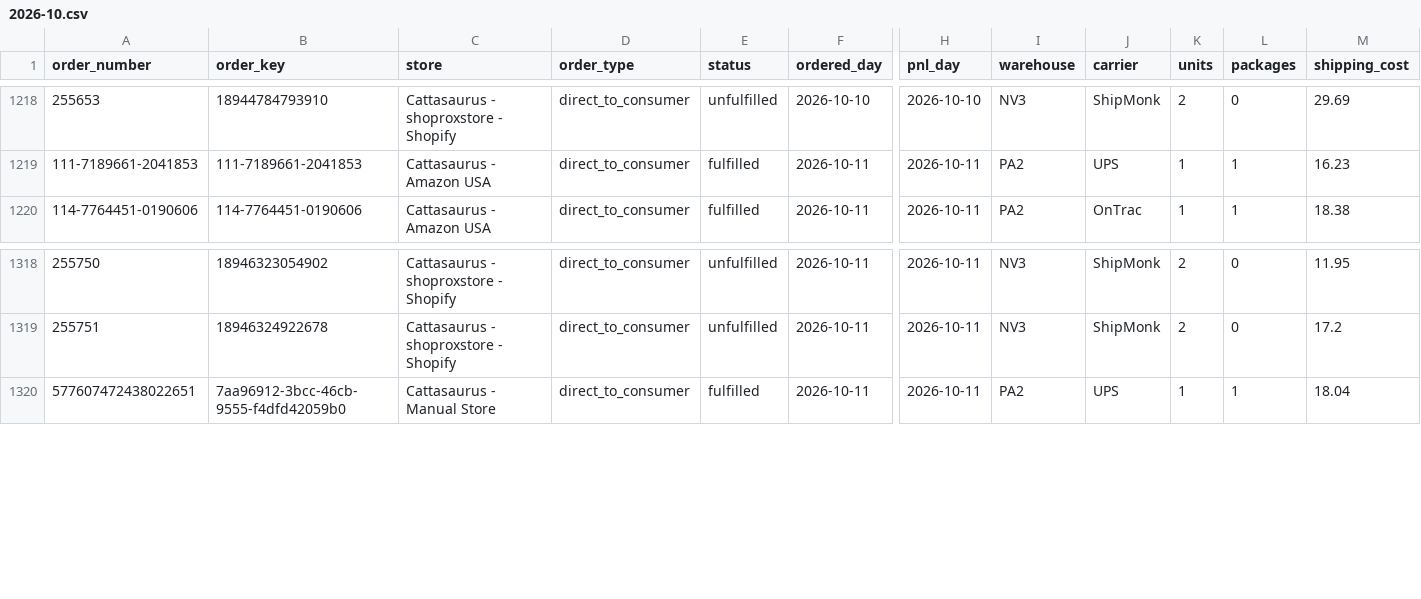
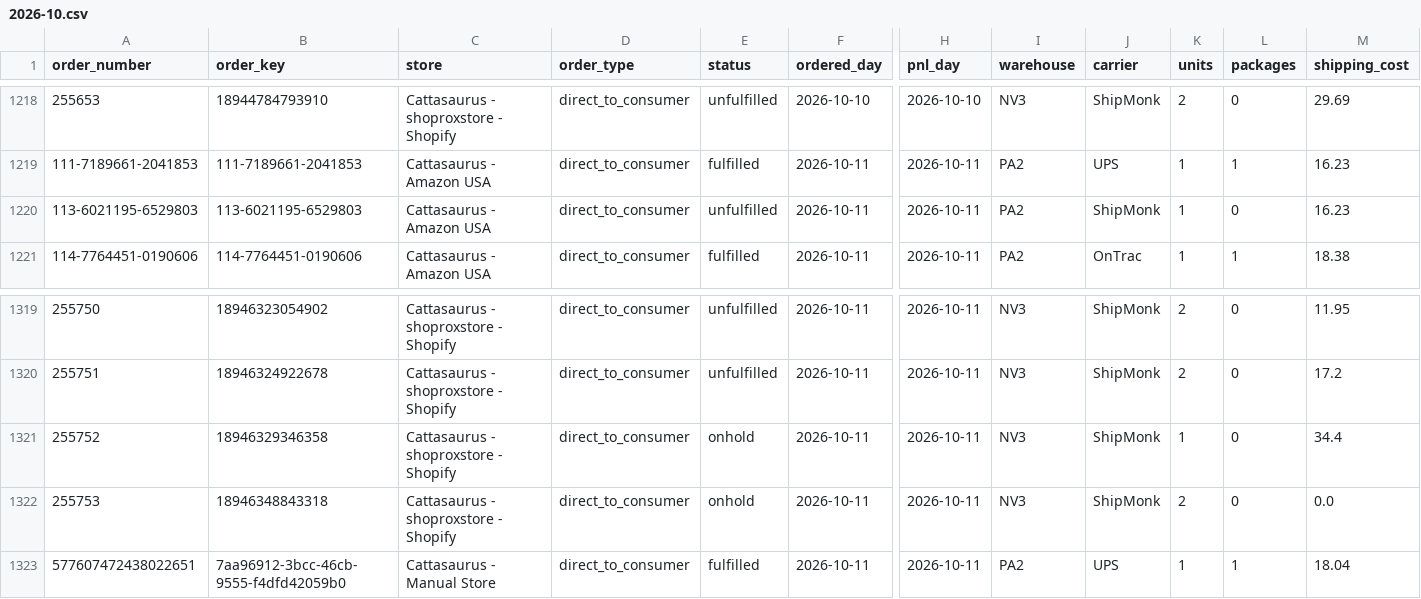
Before and after one commit to taitran-star/ctu-fin-sync-8x2k, a CSV file: data/shipmonk_orders/2026-10.csv, drawn as a sheet; only a part is shown, gaps mark what is left out; rows hold the shown columns only; the diff names each change by its address in the sheet, - before the commit and + after, or states it on an @@ line.

```diff
--- a/data/shipmonk_orders/2026-10.csv
+++ b/data/shipmonk_orders/2026-10.csv
+row 1220: 113-6021195-6529803 | 113-6021195-6529803 | Cattasaurus - Amazon USA | direct_to_consumer | unfulfilled | 2026-10-11 | 2026-10-11 | PA2 | ShipMonk | 1 | 0 | 16.23
+row 1321: 255752 | 18946329346358 | Cattasaurus - shoproxstore - Shopify | direct_to_consumer | onhold | 2026-10-11 | 2026-10-11 | NV3 | ShipMonk | 1 | 0 | 34.4
+row 1322: 255753 | 18946348843318 | Cattasaurus - shoproxstore - Shopify | direct_to_consumer | onhold | 2026-10-11 | 2026-10-11 | NV3 | ShipMonk | 2 | 0 | 0.0
```
Also changed, not shown: 1 other file.
